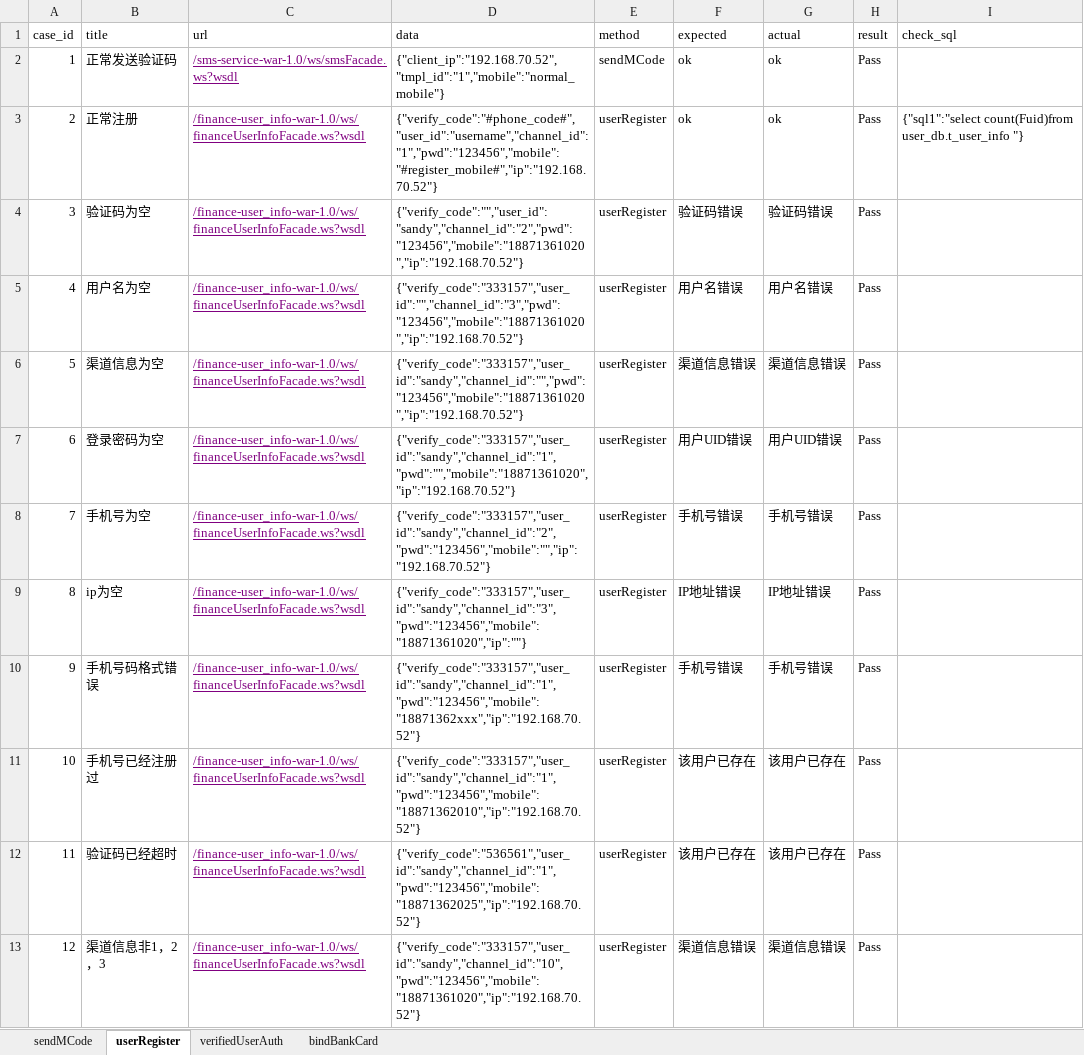
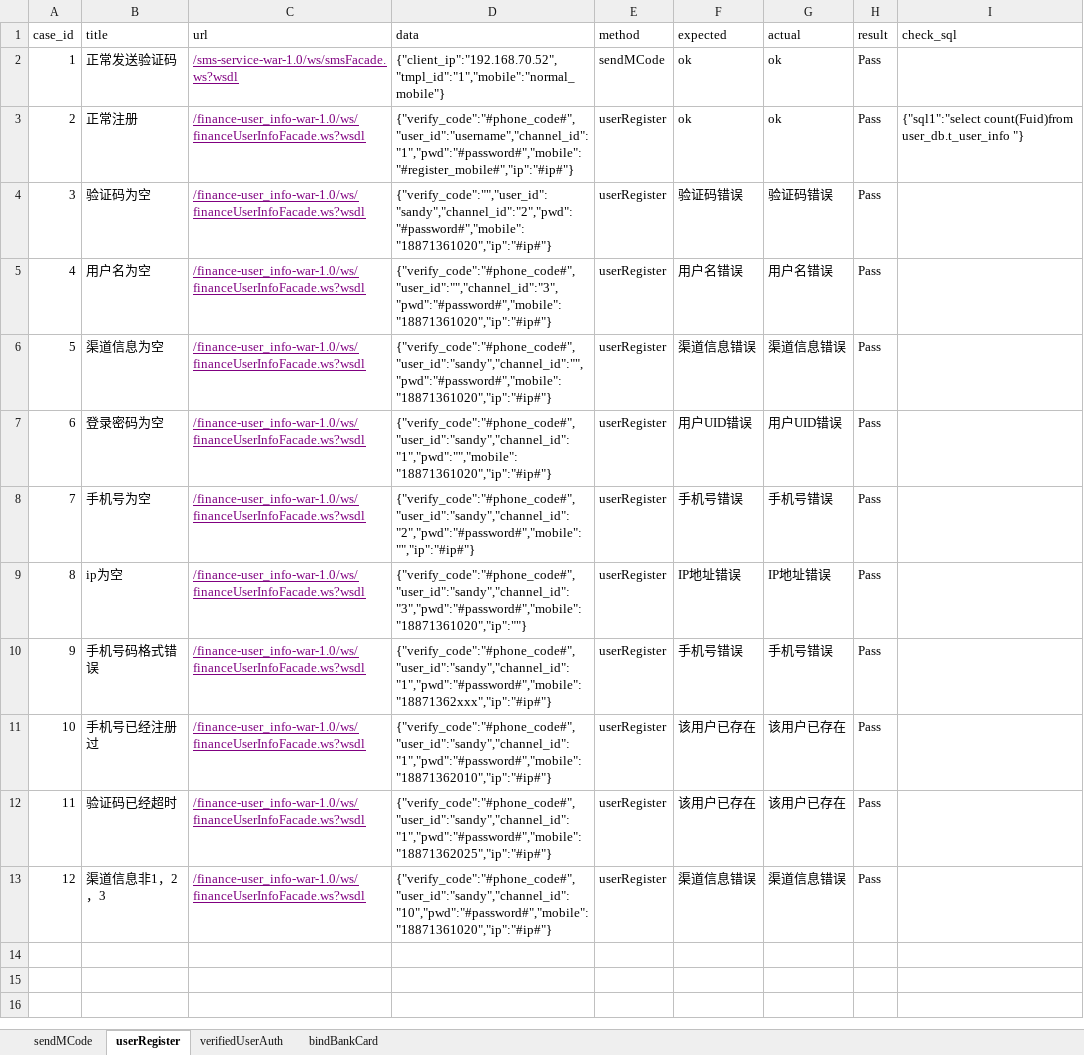
Before and after one commit to gracesoul/python_webservice, an Excel workbook: data/case.xlsx, sheet userRegister, drawn as a sheet; values as stored, in another font and other column widths than the file's, no borders; the diff names each change by its address in the sheet, - before the commit and + after, or states it on an @@ line.

```diff
--- a/data/case.xlsx (sheet userRegister)
+++ b/data/case.xlsx (sheet userRegister)
-D3 (data): {"verify_code":"#phone_code#","user_id":"username","channel_id":"1","pwd":"123456","mobile":"#register_mobile#","ip":"192.168.70.52"}
+D3 (data): {"verify_code":"#phone_code#","user_id":"username","channel_id":"1","pwd":"#password#","mobile":"#register_mobile#","ip":"#ip#"}
-D4 (data): {"verify_code":"","user_id":"sandy","channel_id":"2","pwd":"123456","mobile":"18871361020","ip":"192.168.70.52"}
+D4 (data): {"verify_code":"","user_id":"sandy","channel_id":"2","pwd":"#password#","mobile":"18871361020","ip":"#ip#"}
-D5 (data): {"verify_code":"333157","user_id":"","channel_id":"3","pwd":"123456","mobile":"18871361020","ip":"192.168.70.52"}
+D5 (data): {"verify_code":"#phone_code#","user_id":"","channel_id":"3","pwd":"#password#","mobile":"18871361020","ip":"#ip#"}
-D6 (data): {"verify_code":"333157","user_id":"sandy","channel_id":"","pwd":"123456","mobile":"18871361020","ip":"192.168.70.52"}
+D6 (data): {"verify_code":"#phone_code#","user_id":"sandy","channel_id":"","pwd":"#password#","mobile":"18871361020","ip":"#ip#"}
-D7 (data): {"verify_code":"333157","user_id":"sandy","channel_id":"1","pwd":"","mobile":"18871361020","ip":"192.168.70.52"}
+D7 (data): {"verify_code":"#phone_code#","user_id":"sandy","channel_id":"1","pwd":"","mobile":"18871361020","ip":"#ip#"}
-D8 (data): {"verify_code":"333157","user_id":"sandy","channel_id":"2","pwd":"123456","mobile":"","ip":"192.168.70.52"}
+D8 (data): {"verify_code":"#phone_code#","user_id":"sandy","channel_id":"2","pwd":"#password#","mobile":"","ip":"#ip#"}
-D9 (data): {"verify_code":"333157","user_id":"sandy","channel_id":"3","pwd":"123456","mobile":"18871361020","ip":""}
+D9 (data): {"verify_code":"#phone_code#","user_id":"sandy","channel_id":"3","pwd":"#password#","mobile":"18871361020","ip":""}
-D10 (data): {"verify_code":"333157","user_id":"sandy","channel_id":"1","pwd":"123456","mobile":"18871362xxx","ip":"192.168.70.52"}
+D10 (data): {"verify_code":"#phone_code#","user_id":"sandy","channel_id":"1","pwd":"#password#","mobile":"18871362xxx","ip":"#ip#"}
-D11 (data): {"verify_code":"333157","user_id":"sandy","channel_id":"1","pwd":"123456","mobile":"18871362010","ip":"192.168.70.52"}
+D11 (data): {"verify_code":"#phone_code#","user_id":"sandy","channel_id":"1","pwd":"#password#","mobile":"18871362010","ip":"#ip#"}
-D12 (data): {"verify_code":"536561","user_id":"sandy","channel_id":"1","pwd":"123456","mobile":"18871362025","ip":"192.168.70.52"}
+D12 (data): {"verify_code":"#phone_code#","user_id":"sandy","channel_id":"1","pwd":"#password#","mobile":"18871362025","ip":"#ip#"}
-D13 (data): {"verify_code":"333157","user_id":"sandy","channel_id":"10","pwd":"123456","mobile":"18871361020","ip":"192.168.70.52"}
+D13 (data): {"verify_code":"#phone_code#","user_id":"sandy","channel_id":"10","pwd":"#password#","mobile":"18871361020","ip":"#ip#"}
```
Also changed, not shown: sheet verifiedUserAuth, sheet sendMCode.
